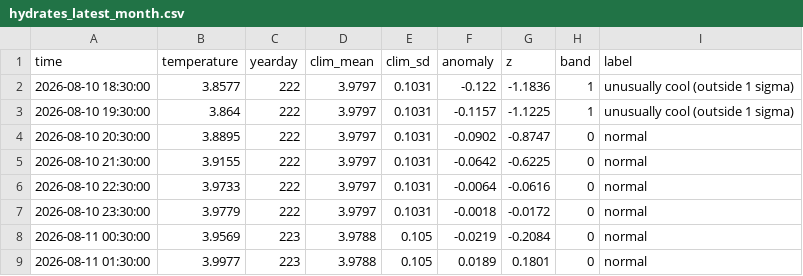
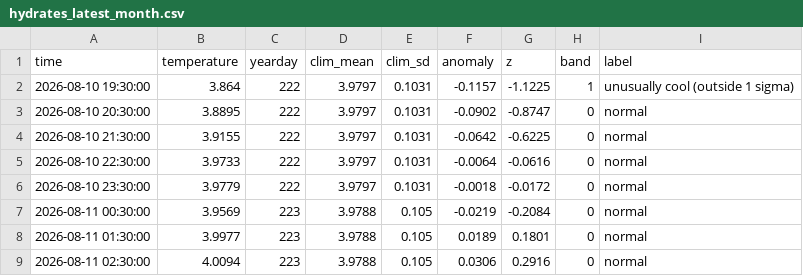
Before and after one commit to oceanhackweek/ohw26_proj_BarkleyScope, a CSV file: contributor_folders/Dwight/climatology/latest_month/hydrates_latest_month.csv, drawn as a sheet; only a part is shown; the shorter side is filled out with more unchanged rows; the diff names each change by its address in the sheet, - before the commit and + after, or states it on an @@ line.

```diff
--- a/contributor_folders/Dwight/climatology/latest_month/hydrates_latest_month.csv
+++ b/contributor_folders/Dwight/climatology/latest_month/hydrates_latest_month.csv
-row 2: 2026-08-10 18:30:00 | 3.8577 | 222 | 3.9797 | 0.1031 | -0.122 | -1.1836 | 1 | unusually cool (outside 1 sigma)
```
Also changed, not shown: contributor_folders/Dwight/climatology/latest_month/axis_latest_month.csv, contributor_folders/Dwight/climatology/latest_month/latest_month_summary.csv, 33 other files.
